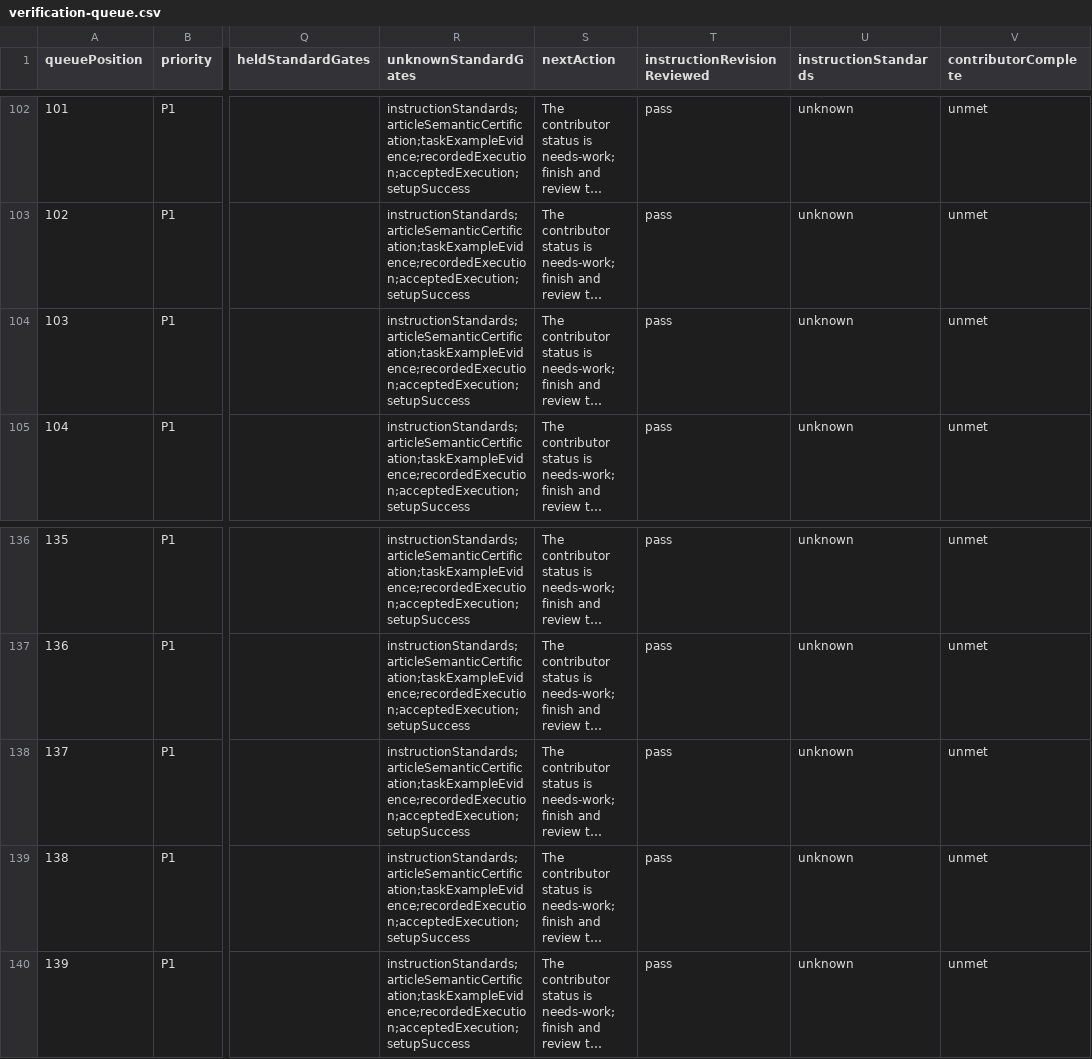
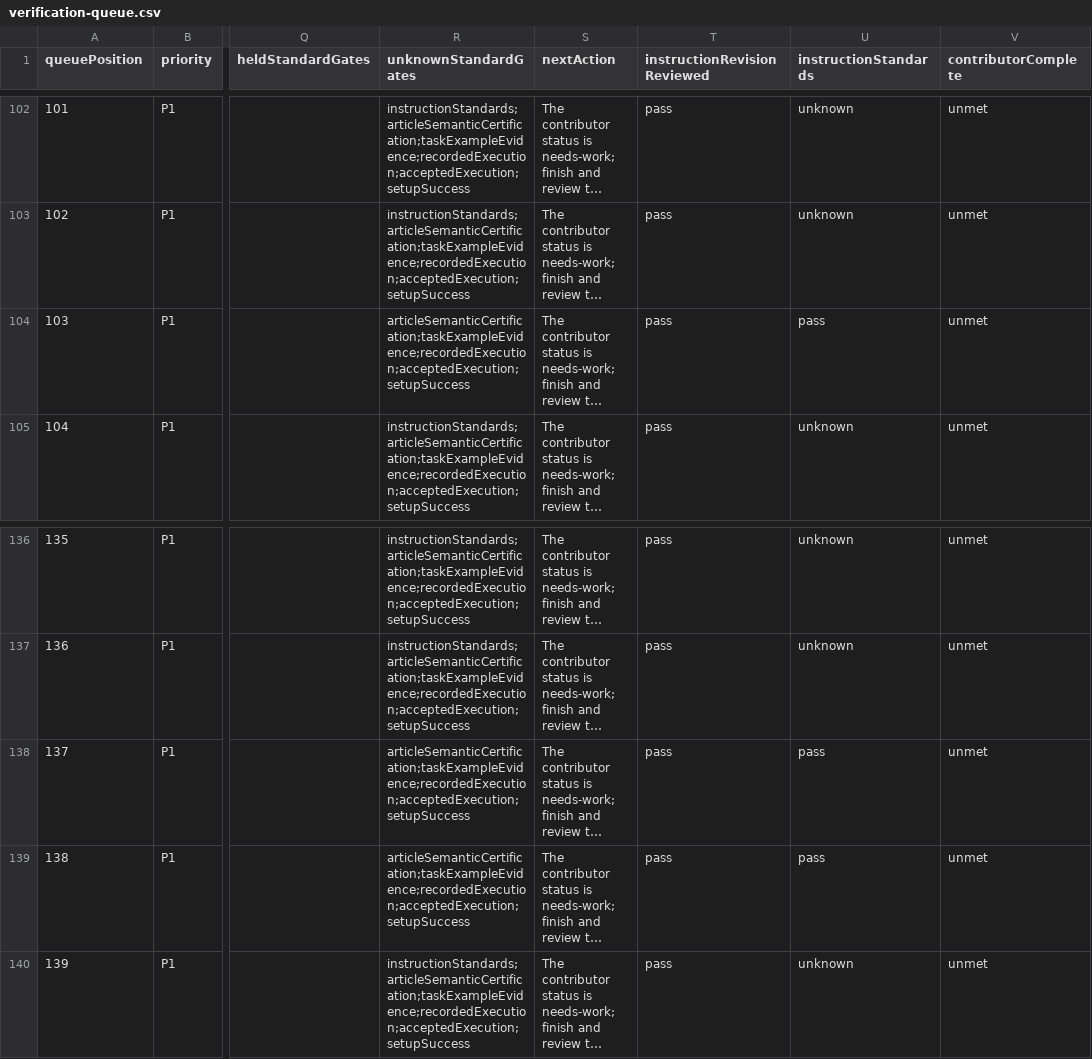
Before and after one commit to Local-Service-Spotlight/task-library, a CSV file: dashboard/verification-queue.csv, drawn as a sheet; only a part is shown, gaps mark what is left out; long unchanged cells end in …; the diff names each change by its address in the sheet, - before the commit and + after, or states it on an @@ line.

```diff
--- a/dashboard/verification-queue.csv
+++ b/dashboard/verification-queue.csv
-R104 (unknownStandardGates): instructionStandards;articleSemanticCertification;taskExampleEvidence;recordedExecution;acceptedExecution;setupSuccess
+R104 (unknownStandardGates): articleSemanticCertification;taskExampleEvidence;recordedExecution;acceptedExecution;setupSuccess
-U104 (instructionStandards): unknown
+U104 (instructionStandards): pass
-R138:R139 (unknownStandardGates): instructionStandards;articleSemanticCertification;taskExampleEvidence;recordedExecution;acceptedExecution;setupSuccess
+R138:R139 (unknownStandardGates): articleSemanticCertification;taskExampleEvidence;recordedExecution;acceptedExecution;setupSuccess
-U138:U139 (instructionStandards): unknown
+U138:U139 (instructionStandards): pass
```
Also changed, not shown: 21 other files.
